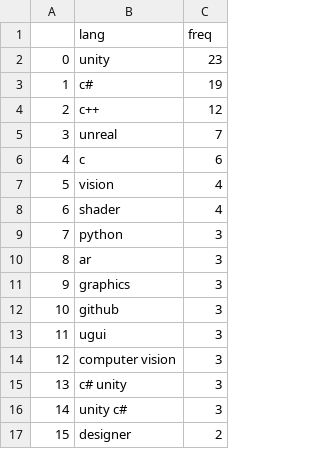
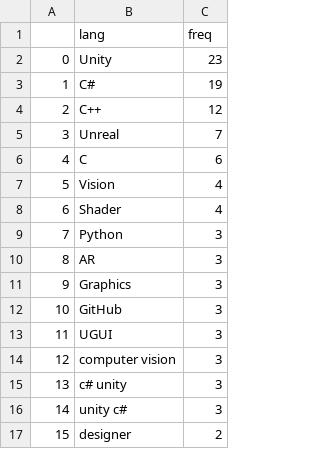
Before and after one commit to sanghoonnam/data_for_datascience, a CSV file: game_engineer_quali_freq.csv, drawn as a sheet; only a part is shown.

Commit message:
Update game_engineer_quali_freq.csv

```diff
--- a/game_engineer_quali_freq.csv
+++ b/game_engineer_quali_freq.csv
@@ -1,14 +1,14 @@
 ,lang,freq
-0,unity,23
-1,c#,19
-2,c++,12
-3,unreal,7
-4,c,6
-5,vision,4
-6,shader,4
-7,python,3
-8,ar,3
-9,graphics,3
-10,github,3
-11,ugui,3
+0,Unity,23
+1,C#,19
+2,C++,12
+3,Unreal,7
+4,C,6
+5,Vision,4
+6,Shader,4
+7,Python,3
+8,AR,3
+9,Graphics,3
+10,GitHub,3
+11,UGUI,3
 12,computer vision,3
```
